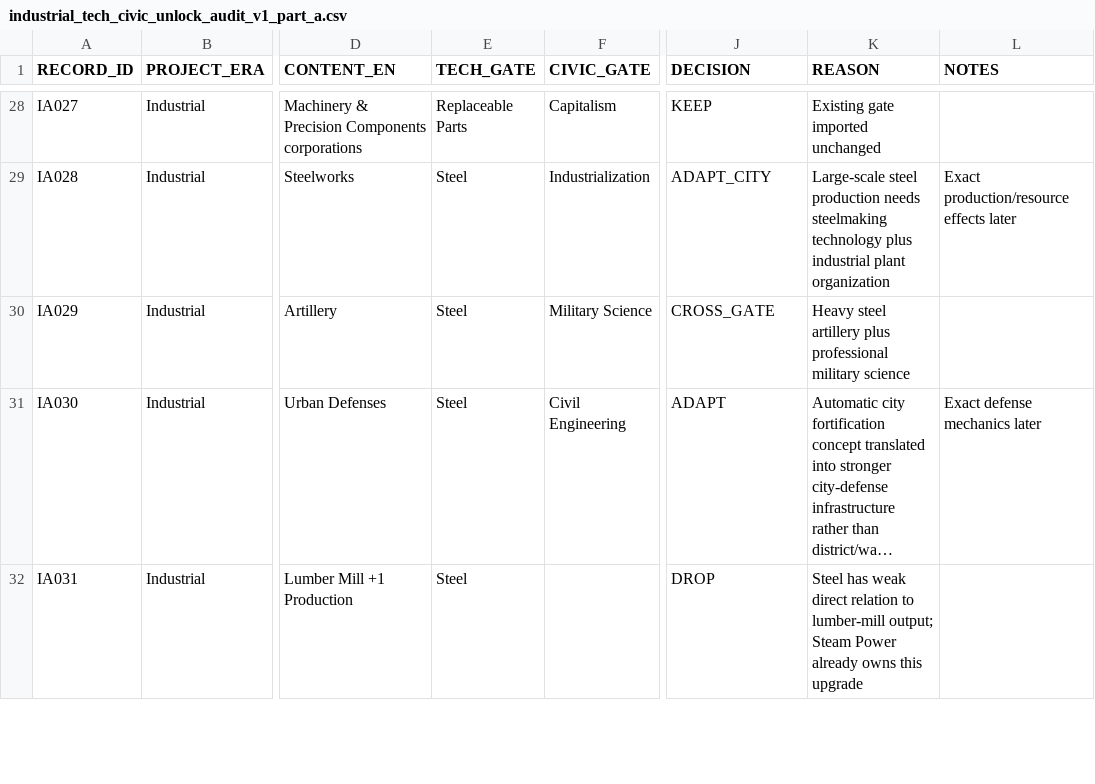
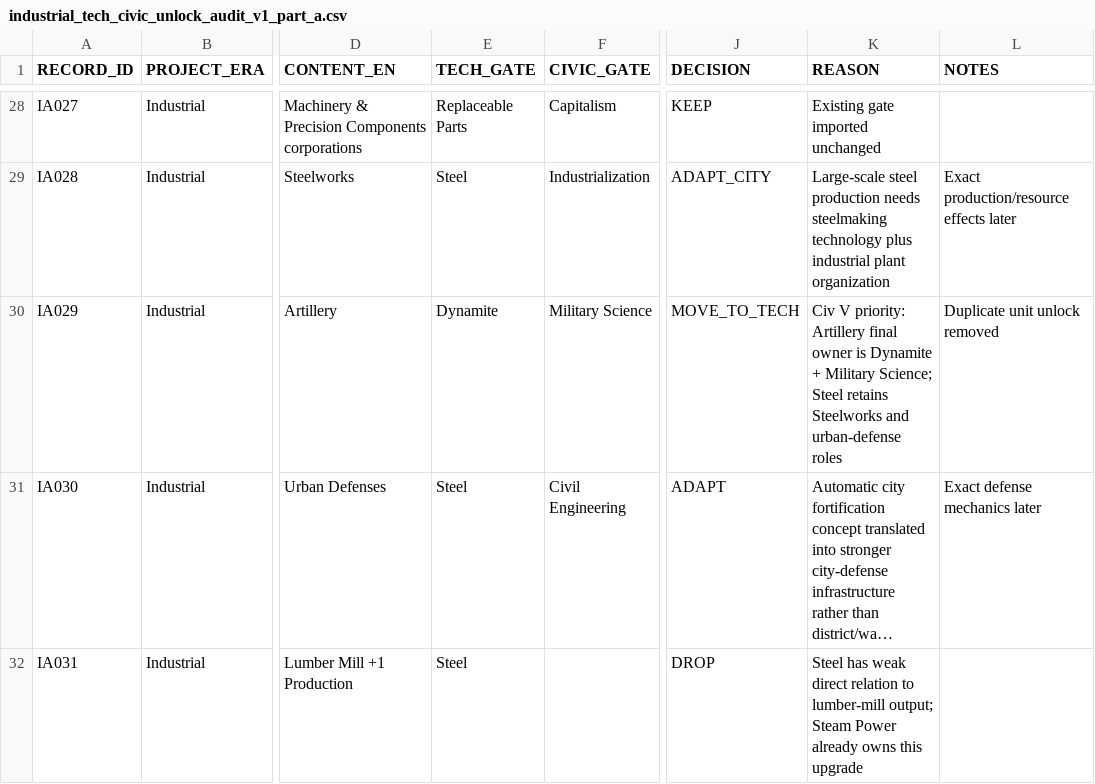
Before and after one commit to physical-geogrpahy-forever/academic_food_chain, a CSV file: tech_reference/industrial_tech_civic_unlock_audit_v1_part_a.csv, drawn as a sheet; only a part is shown, gaps mark what is left out; long unchanged cells end in …; the diff names each change by its address in the sheet, - before the commit and + after, or states it on an @@ line.

Commit message:
Resolve Artillery duplicate in favor of Dynamite

```diff
--- a/tech_reference/industrial_tech_civic_unlock_audit_v1_part_a.csv
+++ b/tech_reference/industrial_tech_civic_unlock_audit_v1_part_a.csv
-E30 (TECH_GATE): Steel
+E30 (TECH_GATE): Dynamite
-J30 (DECISION): CROSS_GATE
+J30 (DECISION): MOVE_TO_TECH
-K30 (REASON): Heavy steel artillery plus professional military science
+K30 (REASON): Civ V priority: Artillery final owner is Dynamite + Military Science; Steel retains Steelworks and urban-defense roles
-L30 (NOTES): (empty)
+L30 (NOTES): Duplicate unit unlock removed
```
